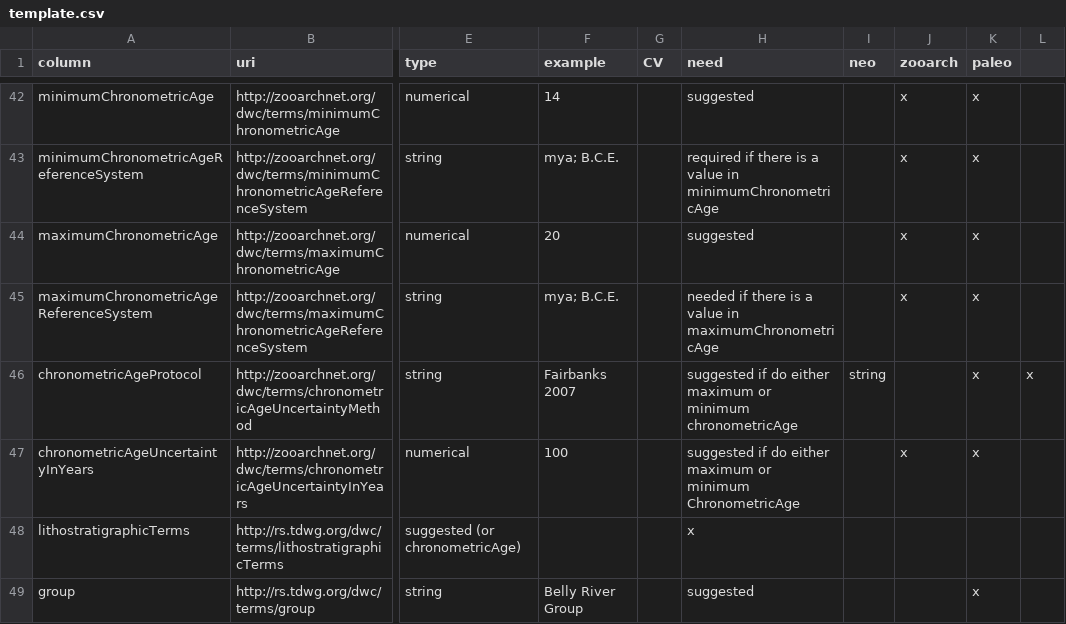
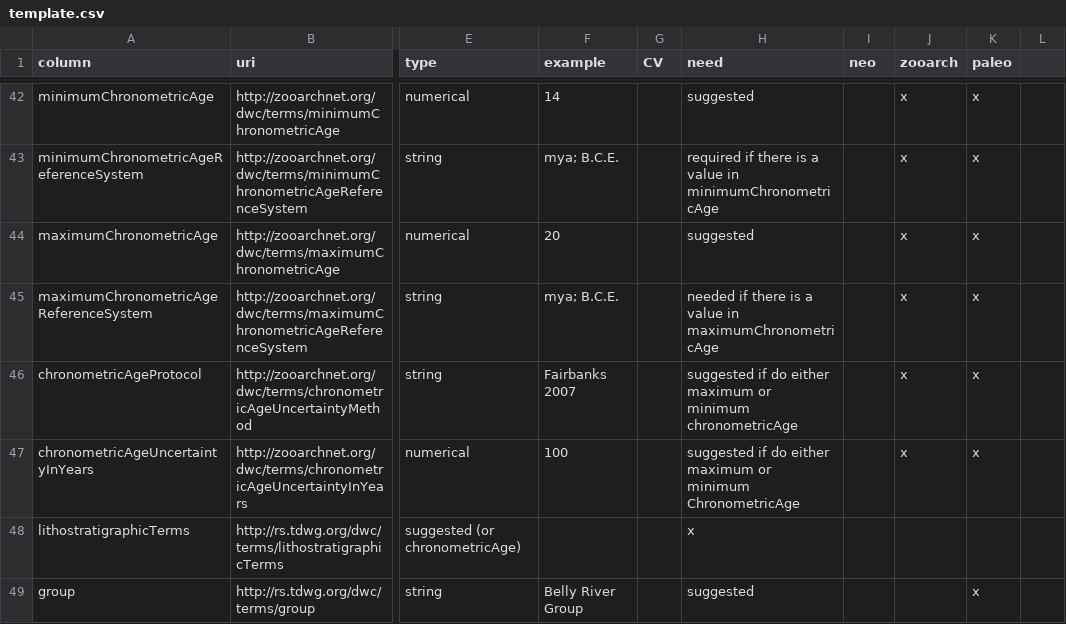
Before and after one commit to futres/template, a CSV file: template.csv, drawn as a sheet; only a part is shown, gaps mark what is left out; the diff names each change by its address in the sheet, - before the commit and + after, or states it on an @@ line.

Commit message:
Update template.csv

```diff
--- a/template.csv
+++ b/template.csv
-I46 (neo): string
+I46 (neo): (empty)
-J46 (zooarch): (empty)
+J46 (zooarch): x
-L46: x
+L46: (empty)
```
